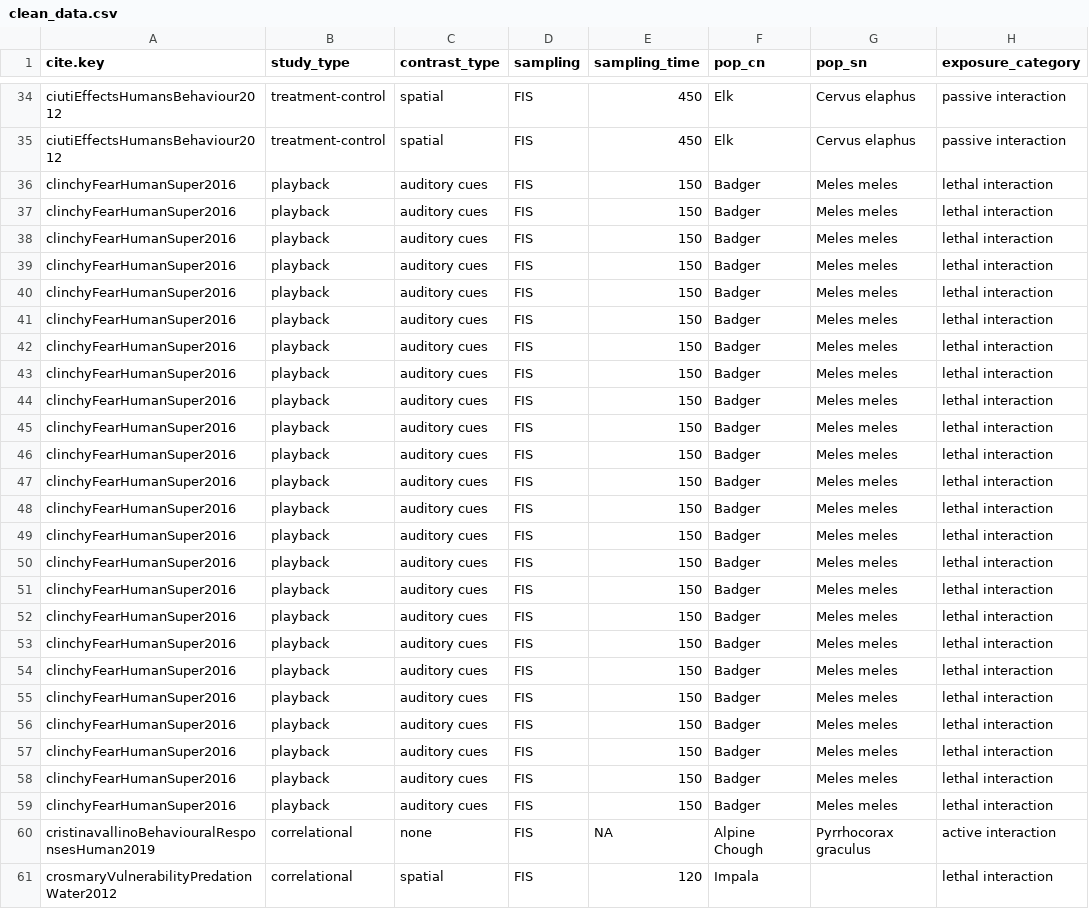
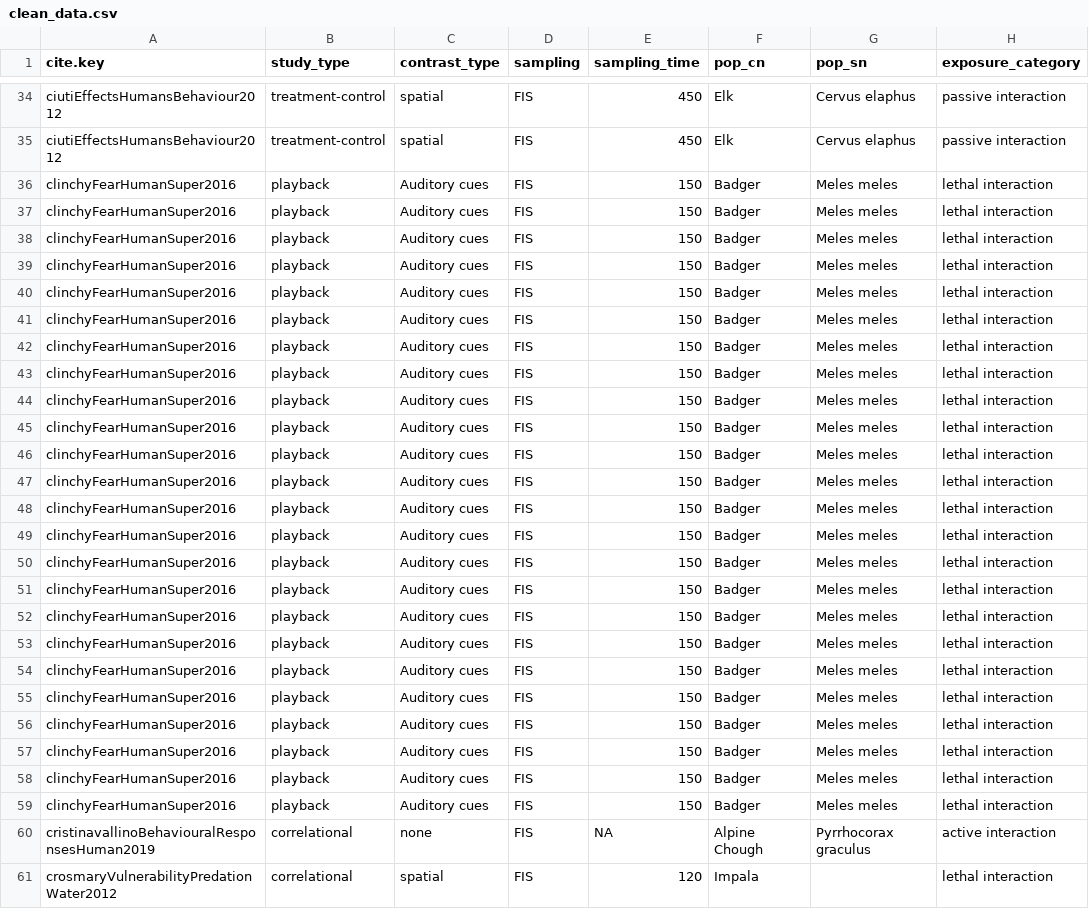
Before and after one commit to cheesesnakes/superpredator-or-superscary, a CSV file: meta-analysis/data/clean_data.csv, drawn as a sheet; only a part is shown, gaps mark what is left out; the diff covers the shown part only; the diff names each change by its address in the sheet, - before the commit and + after, or states it on an @@ line.

```diff
--- a/meta-analysis/data/clean_data.csv
+++ b/meta-analysis/data/clean_data.csv
-C36:C59 (contrast_type): auditory cues
+C36:C59 (contrast_type): Auditory cues
```
Also changed, not shown: 53 edited cells elsewhere in this file, meta-analysis/data/chapter-1_study-info.csv, 3 other files.
